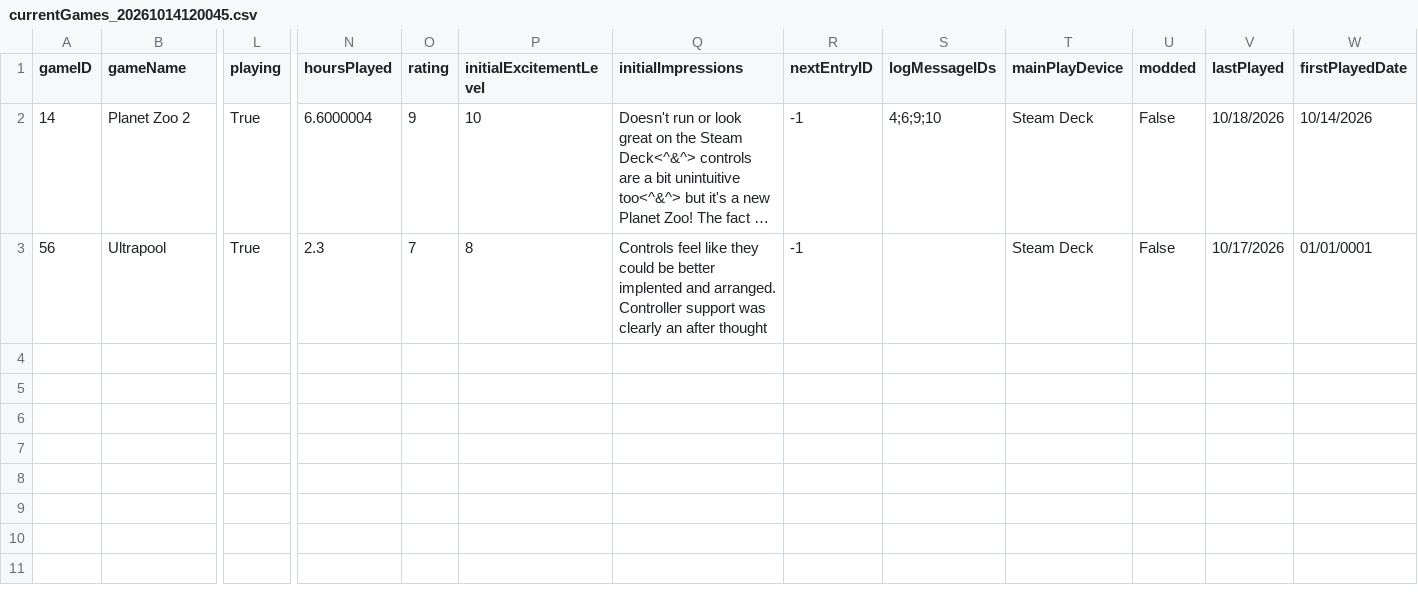
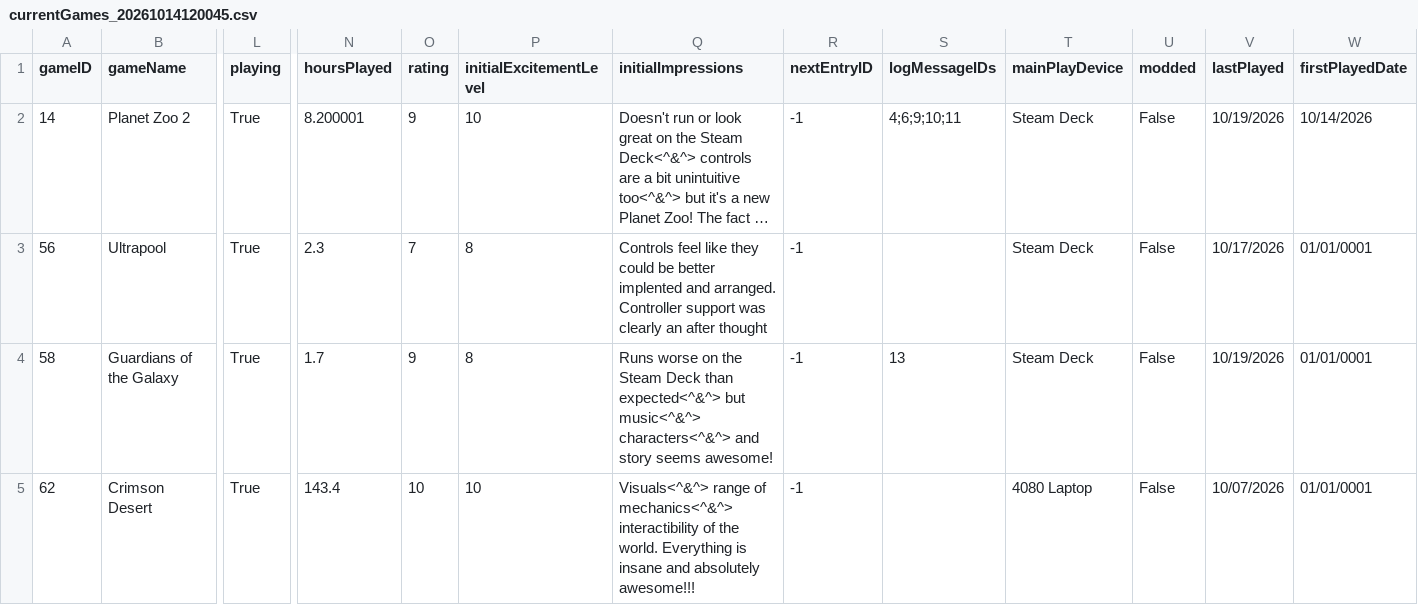
Before and after one commit to CandlelitGreg/Game_Tracker_CLI_App, a CSV file: saveFiles/currentGames_20261014120045.csv, drawn as a sheet; only a part is shown, gaps mark what is left out; long unchanged cells end in …; rows hold the shown columns only; the diff names each change by its address in the sheet, - before the commit and + after, or states it on an @@ line.

Commit message:
W: Fixed bugs causing all saves to update last used date, and type switching crashing and duplicating games when attaching a log

```diff
--- a/saveFiles/currentGames_20261014120045.csv
+++ b/saveFiles/currentGames_20261014120045.csv
-N2 (hoursPlayed): 6.6000004
+N2 (hoursPlayed): 8.200001
-S2 (logMessageIDs): 4;6;9;10
+S2 (logMessageIDs): 4;6;9;10;11
-V2 (lastPlayed): 10/18/2026
+V2 (lastPlayed): 10/19/2026
+row 4: 58 | Guardians of the Galaxy | True | 1.7 | 9 | 8 | Runs worse on the Steam Deck than expected<^&^> but music<^&^> characters<^&^> and story seems awesome! | -1 | 13 | Steam Deck | False | 10/19/2026 | 01/01/0001
+row 5: 62 | Crimson Desert | True | 143.4 | 10 | 10 | Visuals<^&^> range of mechanics<^&^> interactibility of the world. Everything is insane and absolutely awesome!!! | -1 |  | 4080 Laptop | False | 10/07/2026 | 01/01/0001
```
Also changed, not shown: saveFiles/backloggedGames_20261014120045.csv, saveFiles/gameFranchises_20261014120045.csv, 26 other files.
